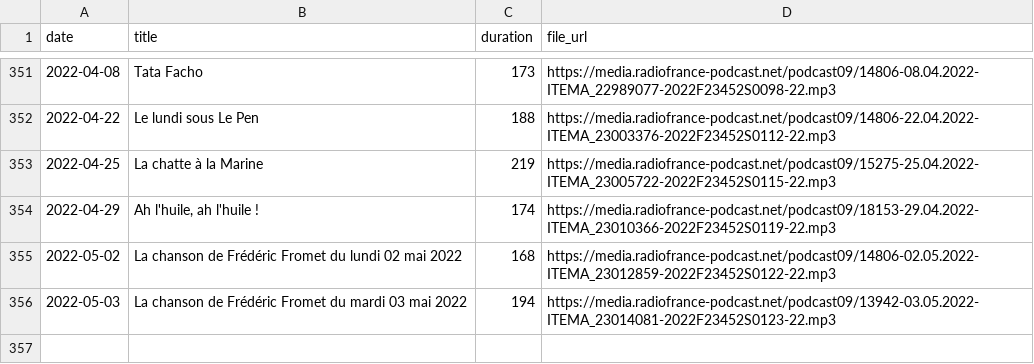
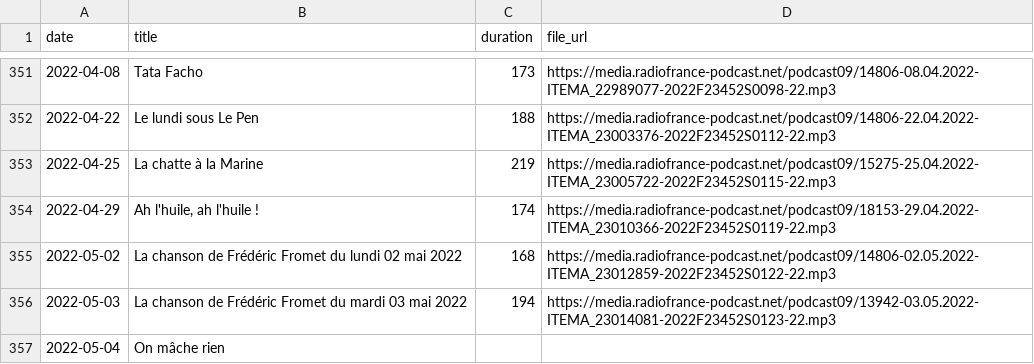
Before and after one commit to ahasverus/franceinter, a CSV file: inst/csv/la-chanson-de-frederic-fromet.csv, drawn as a sheet; only a part is shown, gaps mark what is left out.

```diff
--- a/inst/csv/la-chanson-de-frederic-fromet.csv
+++ b/inst/csv/la-chanson-de-frederic-fromet.csv
@@ -356 +356,2 @@
 "2022-05-03";"La chanson de Frédéric Fromet du mardi 03 mai 2022";"194";"https://media.radiofrance-podcast.net/podcast09/13942-03.05.2022-ITEMA_23014081-2022F23452S0123-22.mp3"
+"2022-05-04";"On mâche rien";"";""
```
Also changed, not shown: inst/csv/la-drole-d-humeur-de-guillermo-guiz.csv, inst/csv/le-moment-meurice.csv, 4 other files.
